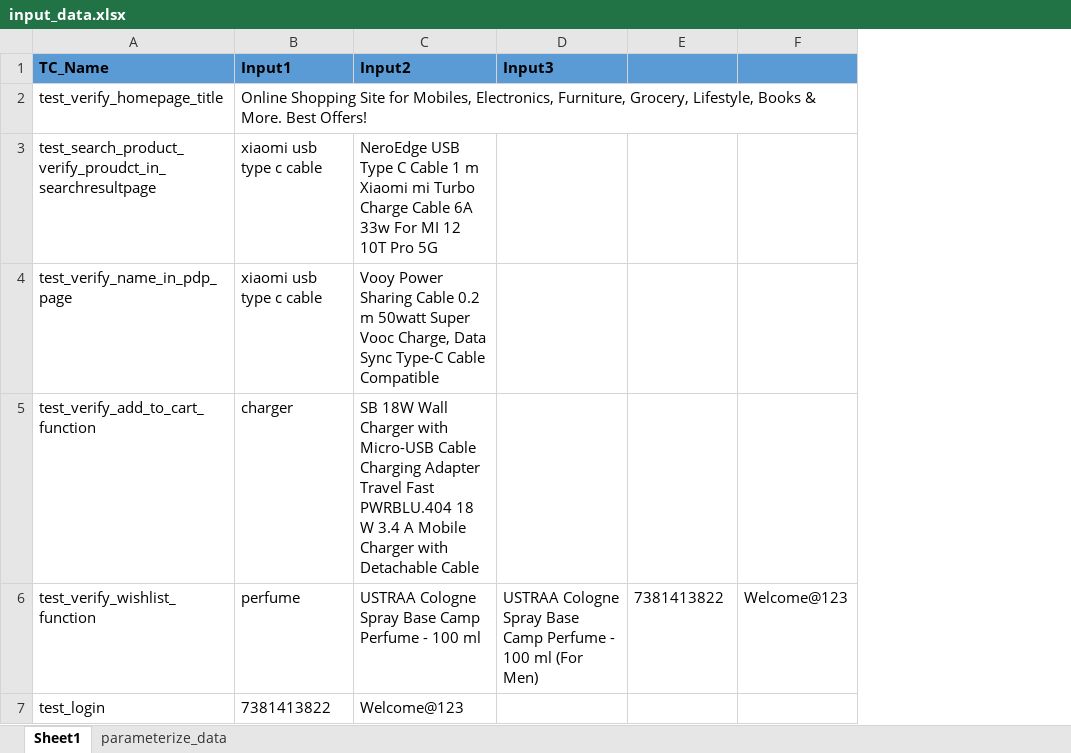
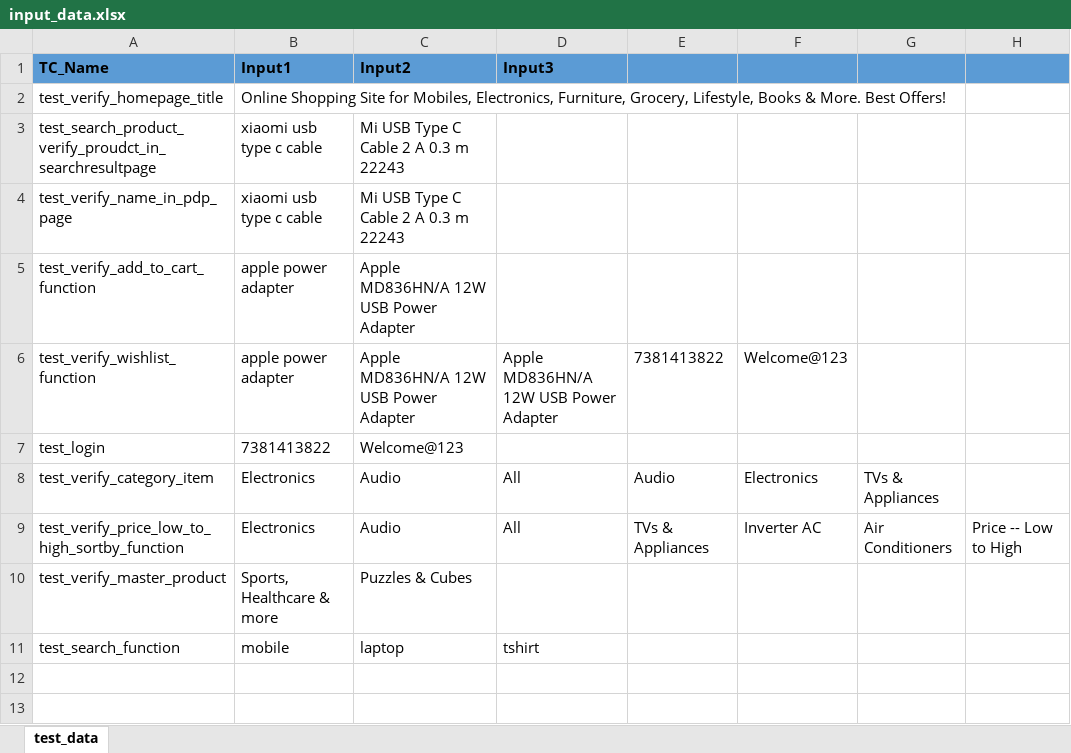
Before and after one commit to rakesh-das2/qe_automation_filpkart, an Excel workbook: resources/input_data.xlsx, sheet test_data, drawn as a sheet; values as stored, in another font and other column widths than the file's, no borders; the diff names each change by its address in the sheet, - before the commit and + after, or states it on an @@ line.

```diff
--- a/resources/input_data.xlsx (sheet test_data)
+++ b/resources/input_data.xlsx (sheet test_data)
-sheet tab: Sheet1
+sheet tab: test_data
-sheet tab: parameterize_data
+column G, empty
+column H, empty
-C3 (Input2): NeroEdge USB Type C Cable 1 m Xiaomi mi Turbo Charge Cable 6A 33w For MI 12 10T Pro 5G
+C3 (Input2): Mi USB Type C Cable 2 A 0.3 m 22243
-C4 (Input2): Vooy Power Sharing Cable 0.2 m 50watt Super Vooc Charge, Data Sync Type-C Cable Compatible
+C4 (Input2): Mi USB Type C Cable 2 A 0.3 m 22243
-B5 (Input1): charger
+B5 (Input1): apple power adapter
-C5 (Input2): SB 18W Wall Charger with Micro-USB Cable Charging Adapter Travel Fast PWRBLU.404 18 W 3.4 A Mobile Charger with Detachable Cable
+C5 (Input2): Apple MD836HN/A 12W USB Power Adapter
-B6 (Input1): perfume
+B6 (Input1): apple power adapter
-C6 (Input2): USTRAA Cologne Spray Base Camp Perfume - 100 ml
+C6 (Input2): Apple MD836HN/A 12W USB Power Adapter
-D6 (Input3): USTRAA Cologne Spray Base Camp Perfume - 100 ml (For Men)
+D6 (Input3): Apple MD836HN/A 12W USB Power Adapter
+row 8: test_verify_category_item | Electronics | Audio | All | Audio | Electronics | TVs & Appliances
+row 9: test_verify_price_low_to_high_sortby_function | Electronics | Audio | All | TVs & Appliances | Inverter AC | Air Conditioners | Price -- Low to High
+row 10: test_verify_master_product | Sports, Healthcare & more | Puzzles & Cubes
+row 11: test_search_function | mobile | laptop | tshirt
```
Also changed, not shown: 25 other files.
